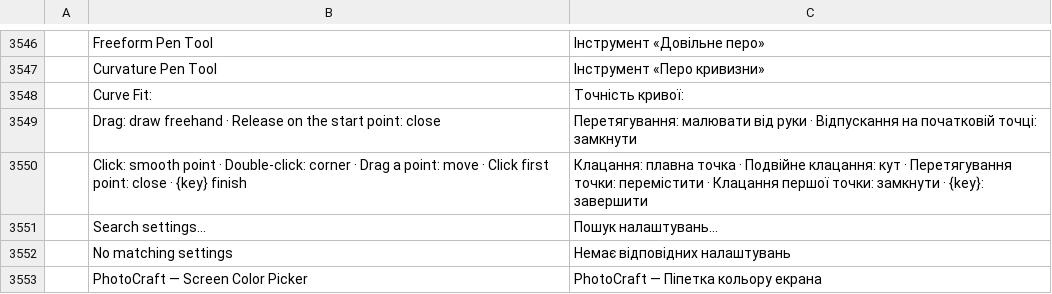
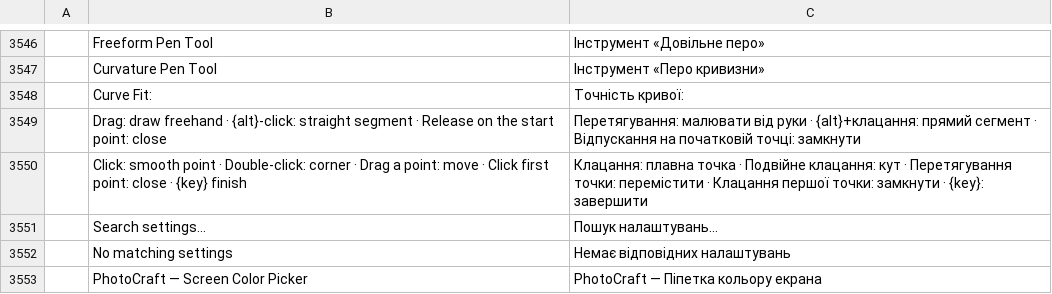
Before and after one commit to GabryelTenorio/photocraft, a TSV file: crates/ui-egui/src/i18n/uk.tsv, drawn as a sheet; only a part is shown, gaps mark what is left out; removed rows and columns are numbered as before the commit, all else as after; the diff names each change by its address in the sheet, - before the commit and + after, or states it on an @@ line.

```diff
--- a/crates/ui-egui/src/i18n/uk.tsv
+++ b/crates/ui-egui/src/i18n/uk.tsv
-row 3549:  | Drag: draw freehand · Release on the start point: close | Перетягування: малювати від руки · Відпускання на початковій точці: замкнути
+row 3549:  | Drag: draw freehand · {alt}-click: straight segment · Release on the start point: close | Перетягування: малювати від руки · {alt}+клацання: прямий сегмент · Відпускання на початковій точці: замкнути
```
Also changed, not shown: crates/ui-egui/src/i18n/de.tsv, crates/ui-egui/src/i18n/el.tsv, 18 other files.
